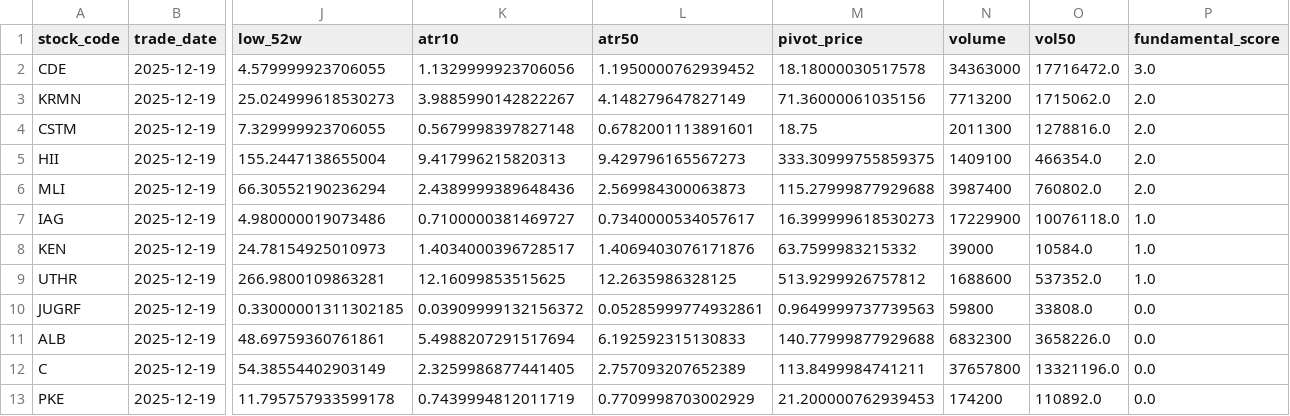
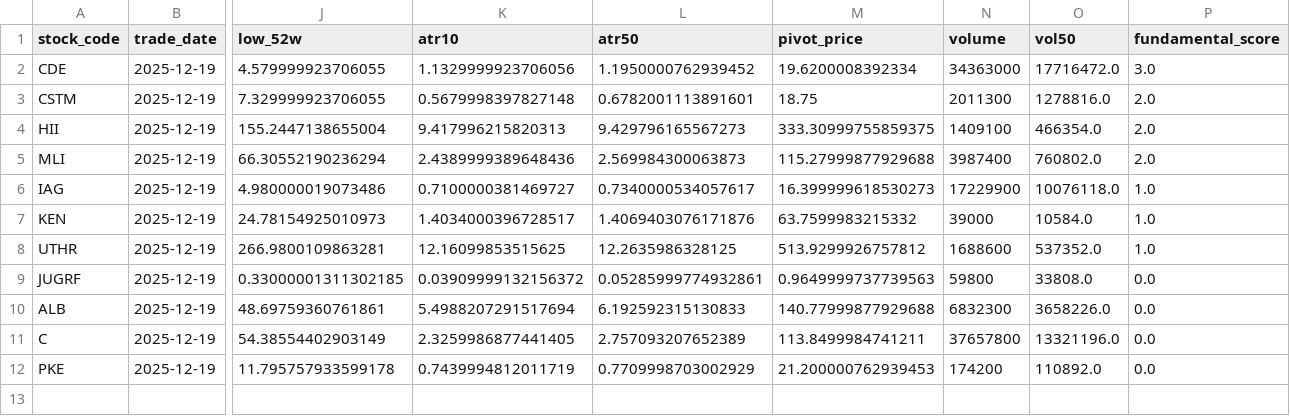
Before and after one commit to bumblezhou/daily_momentum_scanner, a CSV file: final_swingtrend_buy_list_20251221.csv, drawn as a sheet; only a part is shown, gaps mark what is left out; rows hold the shown columns only; the diff names each change by its address in the sheet, - before the commit and + after, or states it on an @@ line.

```diff
--- a/final_swingtrend_buy_list_20251221.csv
+++ b/final_swingtrend_buy_list_20251221.csv
-M2 (pivot_price): 18.18000030517578
+M2 (pivot_price): 19.6200008392334
-row 3: KRMN | 2025-12-19 | 25.024999618530273 | 3.9885990142822267 | 4.148279647827149 | 71.36000061035156 | 7713200 | 1715062.0 | 2.0
```
Also changed, not shown: 3 other files.
